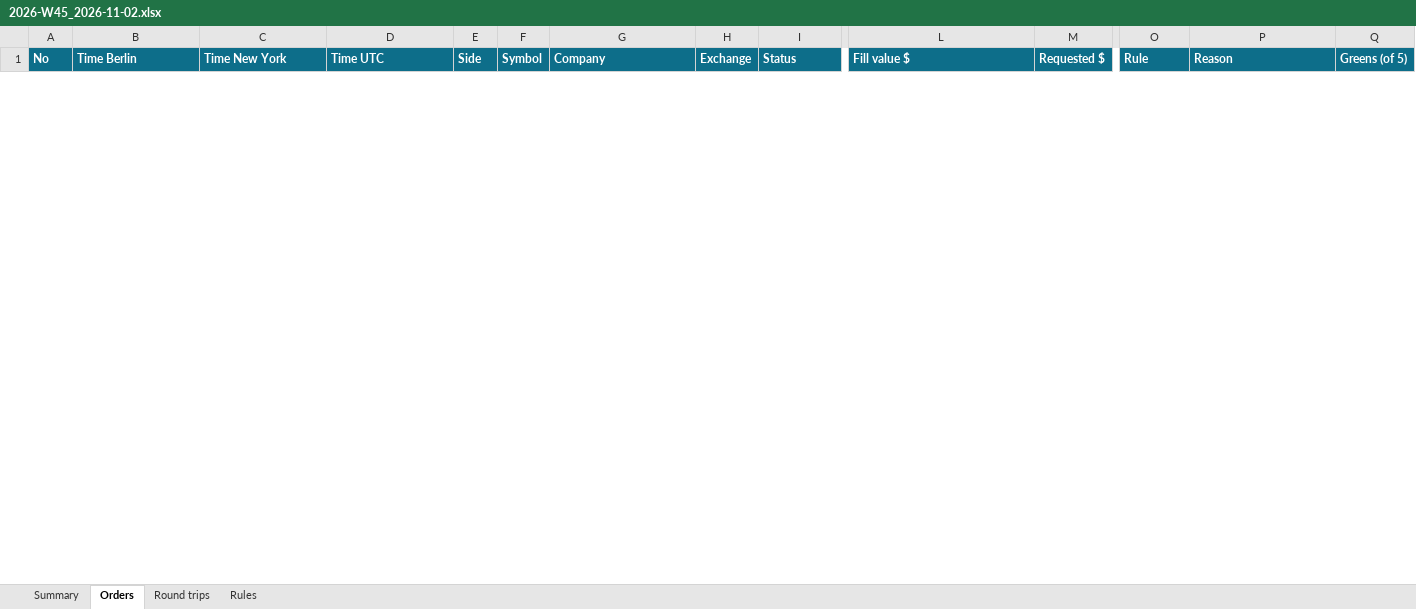
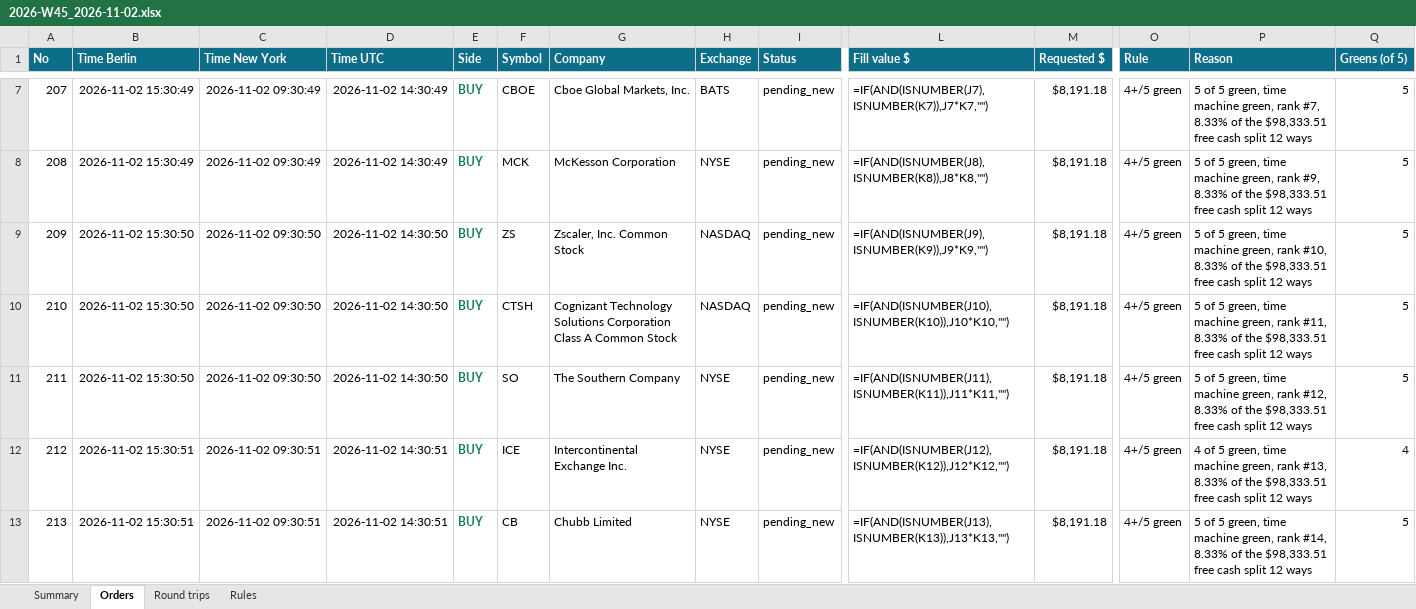
Before and after one commit to minto2196/my-claude-trade, an Excel workbook: trade-records/excel/2026-W45_2026-11-02.xlsx, sheet Orders, drawn as a sheet; only a part is shown, gaps mark what is left out; values as stored, in another font and other column widths than the file's, no borders; formulas without a stored value are shown as written; table styles not drawn; rows hold the shown columns only; the diff covers the shown part only; the diff names each change by its address in the sheet, - before the commit and + after, or states it on an @@ line.

Commit message:
records: 2026-11-02 14:31 UTC

```diff
--- a/trade-records/excel/2026-W45_2026-11-02.xlsx (sheet Orders)
+++ b/trade-records/excel/2026-W45_2026-11-02.xlsx (sheet Orders)
+row 7: 207 | 2026-11-02 15:30:49 | 2026-11-02 09:30:49 | 2026-11-02 14:30:49 | BUY | CBOE | Cboe Global Markets, Inc. | BATS | pending_new | =IF(AND(ISNUMBER(J7),ISNUMBER(K7)),J7*K7,"") | $8,191.18 | 4+/5 green | 5 of 5 green, time machine green, rank #7, 8.33% of the $98,333.51 free cash split 12 ways | 5
+row 8: 208 | 2026-11-02 15:30:49 | 2026-11-02 09:30:49 | 2026-11-02 14:30:49 | BUY | MCK | McKesson Corporation | NYSE | pending_new | =IF(AND(ISNUMBER(J8),ISNUMBER(K8)),J8*K8,"") | $8,191.18 | 4+/5 green | 5 of 5 green, time machine green, rank #9, 8.33% of the $98,333.51 free cash split 12 ways | 5
+row 9: 209 | 2026-11-02 15:30:50 | 2026-11-02 09:30:50 | 2026-11-02 14:30:50 | BUY | ZS | Zscaler, Inc. Common Stock | NASDAQ | pending_new | =IF(AND(ISNUMBER(J9),ISNUMBER(K9)),J9*K9,"") | $8,191.18 | 4+/5 green | 5 of 5 green, time machine green, rank #10, 8.33% of the $98,333.51 free cash split 12 ways | 5
+row 10: 210 | 2026-11-02 15:30:50 | 2026-11-02 09:30:50 | 2026-11-02 14:30:50 | BUY | CTSH | Cognizant Technology Solutions Corporation Class A Common Stock | NASDAQ | pending_new | =IF(AND(ISNUMBER(J10),ISNUMBER(K10)),J10*K10,"") | $8,191.18 | 4+/5 green | 5 of 5 green, time machine green, rank #11, 8.33% of the $98,333.51 free cash split 12 ways | 5
+row 11: 211 | 2026-11-02 15:30:50 | 2026-11-02 09:30:50 | 2026-11-02 14:30:50 | BUY | SO | The Southern Company | NYSE | pending_new | =IF(AND(ISNUMBER(J11),ISNUMBER(K11)),J11*K11,"") | $8,191.18 | 4+/5 green | 5 of 5 green, time machine green, rank #12, 8.33% of the $98,333.51 free cash split 12 ways | 5
+row 12: 212 | 2026-11-02 15:30:51 | 2026-11-02 09:30:51 | 2026-11-02 14:30:51 | BUY | ICE | Intercontinental Exchange Inc. | NYSE | pending_new | =IF(AND(ISNUMBER(J12),ISNUMBER(K12)),J12*K12,"") | $8,191.18 | 4+/5 green | 4 of 5 green, time machine green, rank #13, 8.33% of the $98,333.51 free cash split 12 ways | 4
+row 13: 213 | 2026-11-02 15:30:51 | 2026-11-02 09:30:51 | 2026-11-02 14:30:51 | BUY | CB | Chubb Limited | NYSE | pending_new | =IF(AND(ISNUMBER(J13),ISNUMBER(K13)),J13*K13,"") | $8,191.18 | 4+/5 green | 5 of 5 green, time machine green, rank #14, 8.33% of the $98,333.51 free cash split 12 ways | 5
```
Also changed, not shown: 5 added rows and 1 removed row elsewhere in this sheet, sheet Summary, 4 other files.
